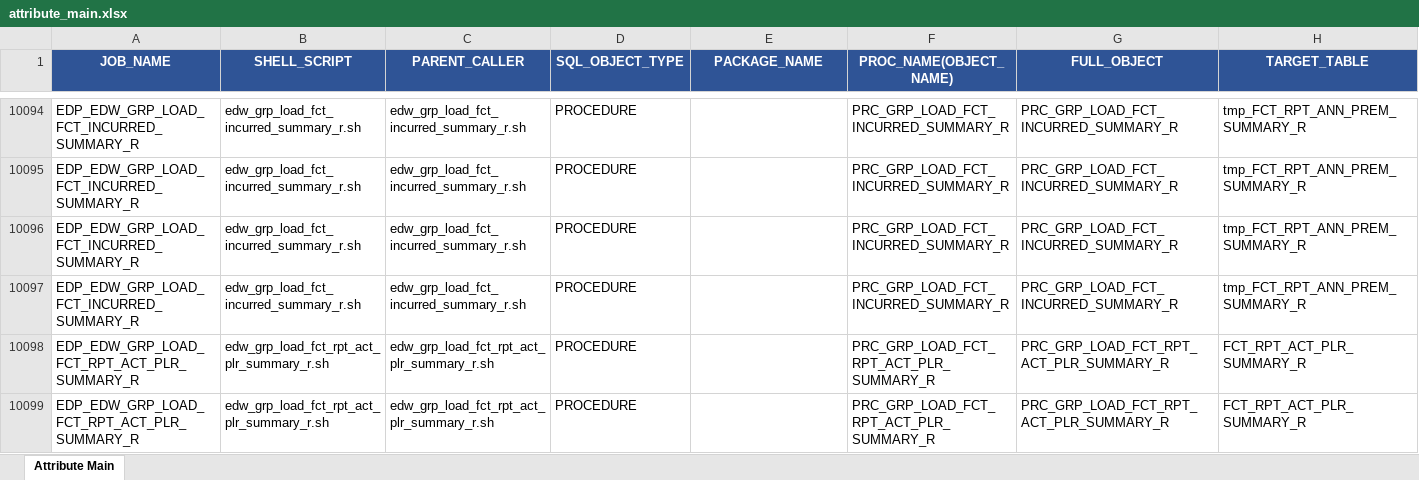
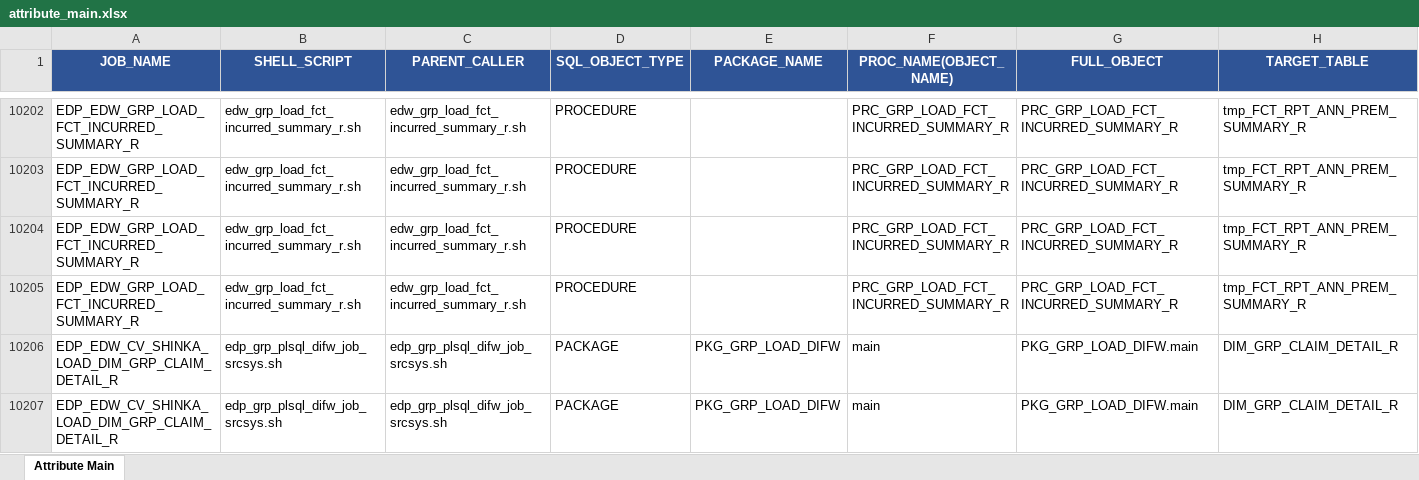
Before and after one commit to AkshayRuplag/Lineage-Hop-Reduction, an Excel workbook: output/attribute_main.xlsx, sheet Attribute Main, drawn as a sheet; only a part is shown, gaps mark what is left out; the shorter side is filled out with more unchanged rows; values as stored, in another font and other column widths than the file's, no borders; rows hold the shown columns only; the diff covers the shown part only; the diff names each change by its address in the sheet, - before the commit and + after, or states it on an @@ line.

```diff
--- a/output/attribute_main.xlsx (sheet Attribute Main)
+++ b/output/attribute_main.xlsx (sheet Attribute Main)
+row 10206: EDP_EDW_CV_SHINKA_LOAD_DIM_GRP_CLAIM_DETAIL_R | edp_grp_plsql_difw_job_srcsys.sh | edp_grp_plsql_difw_job_srcsys.sh | PACKAGE | PKG_GRP_LOAD_DIFW | main | PKG_GRP_LOAD_DIFW.main | DIM_GRP_CLAIM_DETAIL_R
+row 10207: EDP_EDW_CV_SHINKA_LOAD_DIM_GRP_CLAIM_DETAIL_R | edp_grp_plsql_difw_job_srcsys.sh | edp_grp_plsql_difw_job_srcsys.sh | PACKAGE | PKG_GRP_LOAD_DIFW | main | PKG_GRP_LOAD_DIFW.main | DIM_GRP_CLAIM_DETAIL_R
```
Also changed, not shown: 115 added rows, 9 removed rows and 34 moved rows elsewhere in this sheet, output/combined_lineage_latest_expanded.xlsx, 14 other files.
